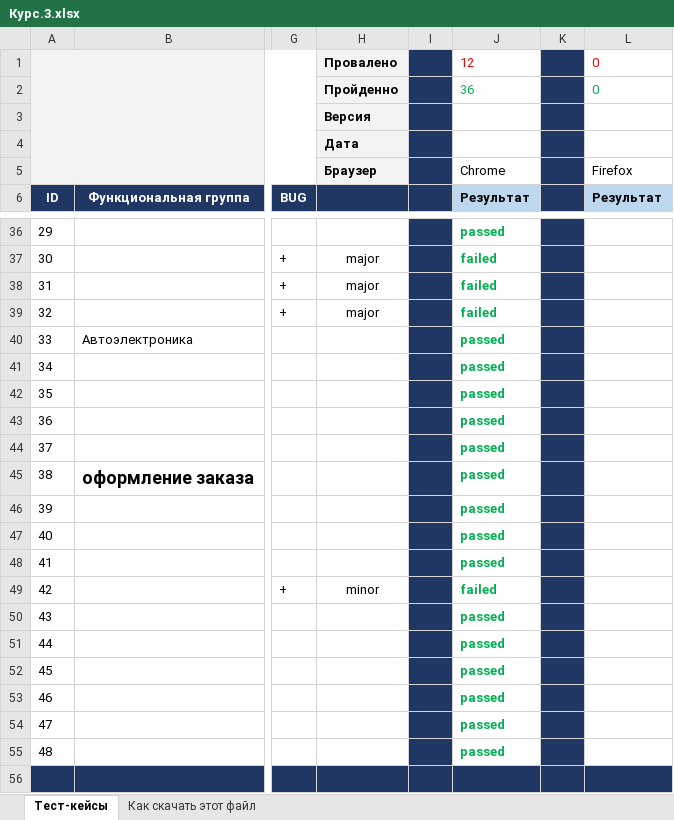
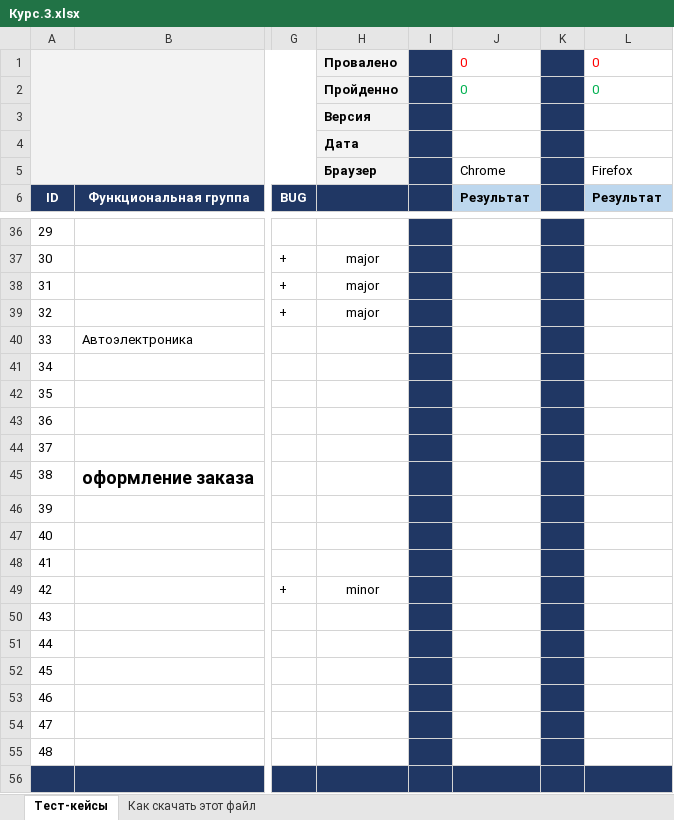
Before and after one commit to KirkDuglas/my_repproject, an Excel workbook: Курс.3.xlsx, sheet Тест-кейсы, drawn as a sheet; only a part is shown, gaps mark what is left out; values as stored, in another font and other column widths than the file's, no borders; charts and pictures not drawn; the diff covers the shown part only; the diff names each change by its address in the sheet, - before the commit and + after, or states it on an @@ line.

```diff
--- a/Курс.3.xlsx (sheet Тест-кейсы)
+++ b/Курс.3.xlsx (sheet Тест-кейсы)
-J1: 12
+J1: 0
-J2: 36
+J2: 0
-J36: passed
+J36: (empty)
-J37:J39: failed
+J37:J39: (empty)
-J40:J48: passed
+J40:J48: (empty)
-J49: failed
+J49: (empty)
-J50:J55: passed
+J50:J55: (empty)
```
Also changed, not shown: 28 edited cells elsewhere in this sheet, charts or pictures.
